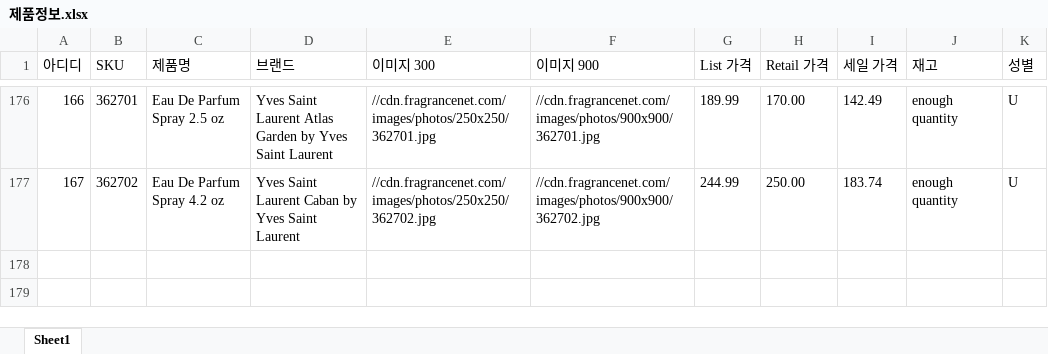
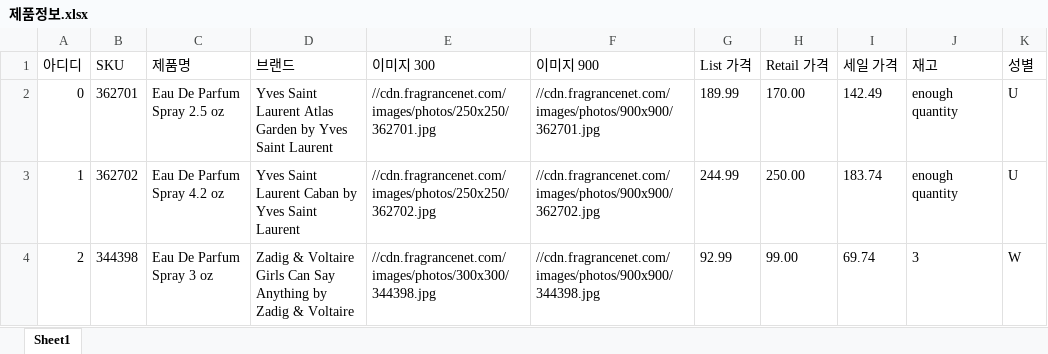
Before and after one commit to michael-riess/product-detail-scraper, an Excel workbook: 제품정보.xlsx, sheet Sheet1, drawn as a sheet; only a part is shown, gaps mark what is left out; values as stored, in another font and other column widths than the file's, no borders; addresses are those after the commit; the diff covers the shown part only; the diff names each change by its address in the sheet, - before the commit and + after, or states it on an @@ line.

```diff
--- a/제품정보.xlsx (sheet Sheet1)
+++ b/제품정보.xlsx (sheet Sheet1)
-A2 (아디디): 166
+A2 (아디디): 0
-A3 (아디디): 167
+A3 (아디디): 1
+row 4: 2 | 344398 | Eau De Parfum Spray 3 oz | Zadig & Voltaire Girls Can Say Anything by Zadig & Voltaire | //cdn.fragrancenet.com/images/photos/300x300/344398.jpg | //cdn.fragrancenet.com/images/photos/900x900/344398.jpg | 92.99 | 99.00 | 69.74 | 3 | W
```
Also changed, not shown: 174 removed rows elsewhere in this sheet, 1 other file.
